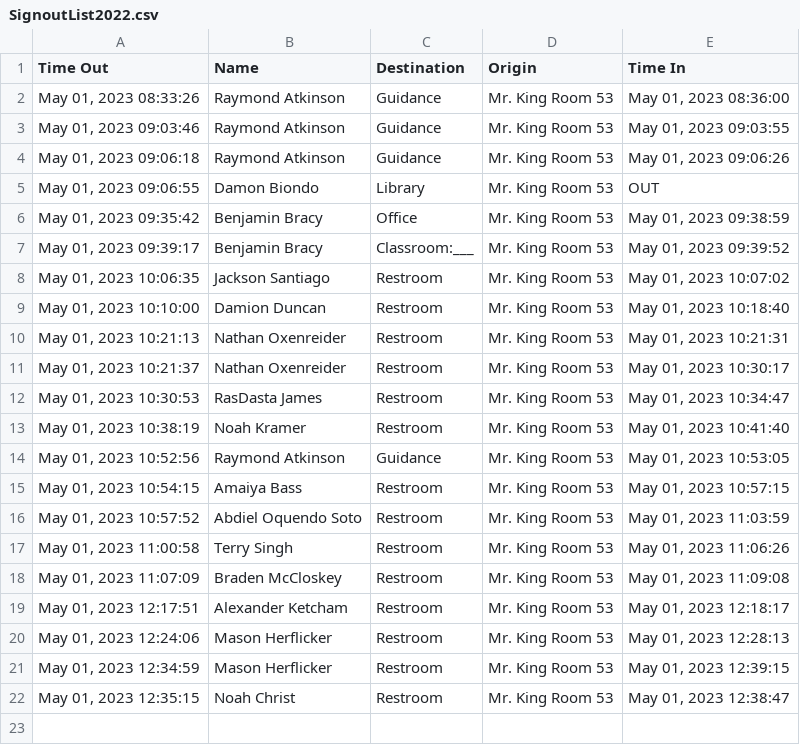
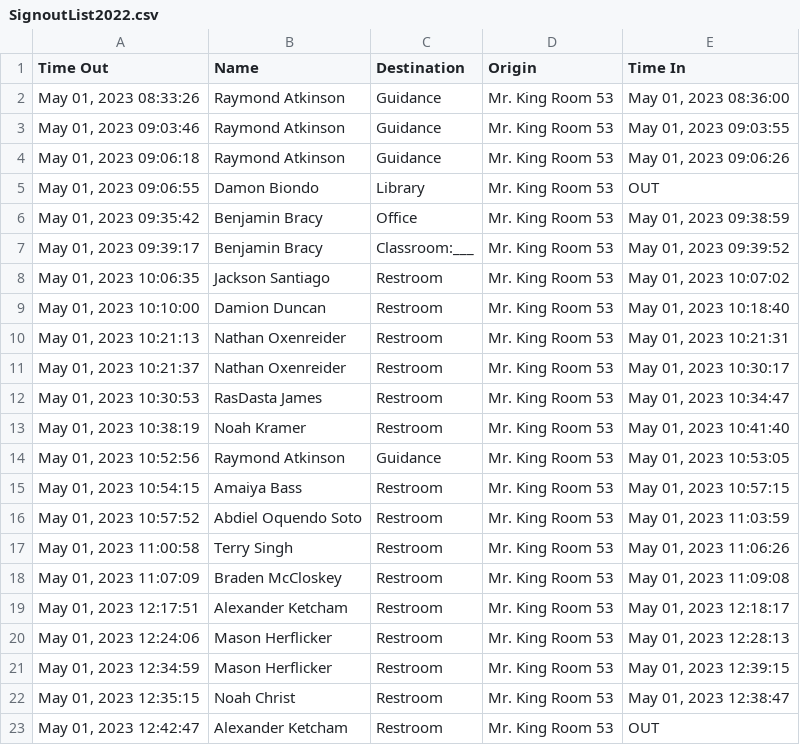
Before and after one commit to MrKing-dev/raspi_qr_passes, a CSV file: qr_passes_final/SignoutList2022.csv, drawn as a sheet.

Commit message:
M qr_passes_final/SignoutList2022.csv

```diff
--- a/qr_passes_final/SignoutList2022.csv
+++ b/qr_passes_final/SignoutList2022.csv
@@ -22 +22,2 @@ Time Out,Name,Destination,Origin,Time In
 "May 01, 2023 12:35:15",Noah Christ,Restroom,Mr. King Room 53,"May 01, 2023 12:38:47"
+"May 01, 2023 12:42:47",Alexander Ketcham,Restroom,Mr. King Room 53,OUT
```
